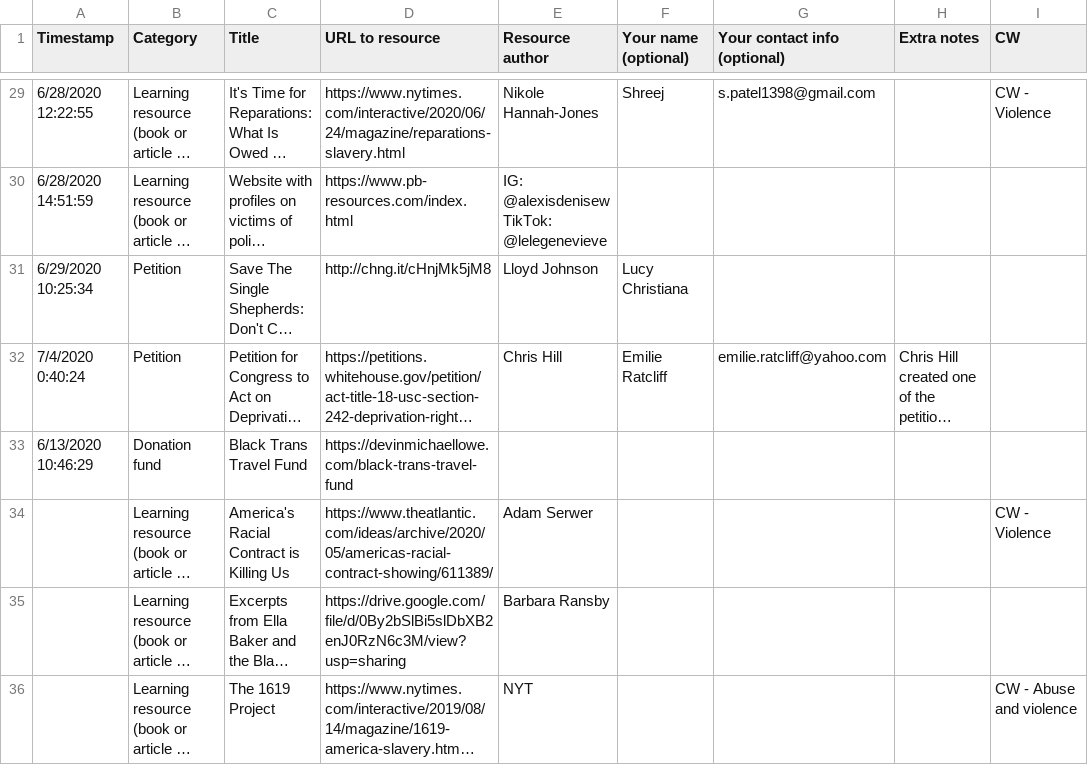
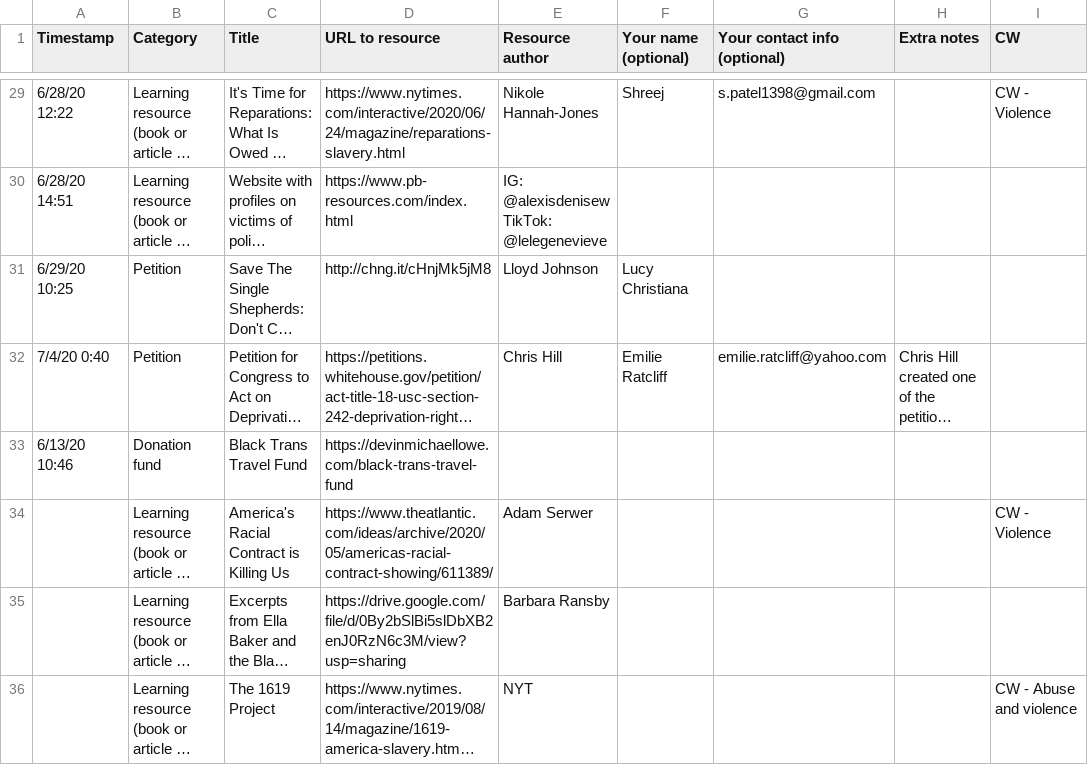
Before and after one commit to Cchlee/blmhackathon, a CSV file: content/resources.csv, drawn as a sheet; only a part is shown, gaps mark what is left out; long unchanged cells end in …; the diff covers the shown part only; the diff names each change by its address in the sheet, - before the commit and + after, or states it on an @@ line.

```diff
--- a/content/resources.csv
+++ b/content/resources.csv
-A29 (Timestamp): 6/28/2020 12:22:55
+A29 (Timestamp): 6/28/20 12:22
-A30 (Timestamp): 6/28/2020 14:51:59
+A30 (Timestamp): 6/28/20 14:51
-A31 (Timestamp): 6/29/2020 10:25:34
+A31 (Timestamp): 6/29/20 10:25
-A32 (Timestamp): 7/4/2020 0:40:24
+A32 (Timestamp): 7/4/20 0:40
-A33 (Timestamp): 6/13/2020 10:46:29
+A33 (Timestamp): 6/13/20 10:46
```
Also changed, not shown: 27 edited cells elsewhere in this file, 4 other files.
